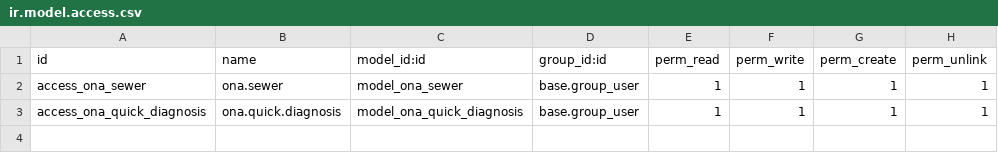
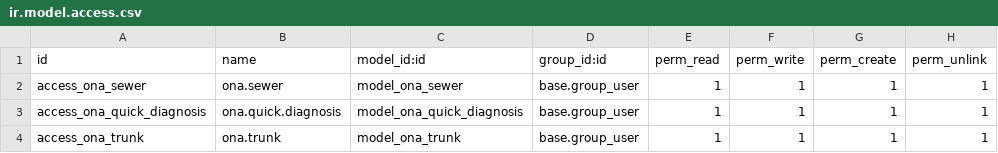
Before and after one commit to SamirLadoui/ona, a CSV file: code/ona/security/ir.model.access.csv, drawn as a sheet.

Commit message:
trunk

```diff
--- a/code/ona/security/ir.model.access.csv
+++ b/code/ona/security/ir.model.access.csv
@@ -3 +3,2 @@ access_ona_sewer,ona.sewer,model_ona_sewer,base.group_user,1,1,1,1
 access_ona_quick_diagnosis,ona.quick.diagnosis,model_ona_quick_diagnosis,base.group_user,1,1,1,1
+access_ona_trunk,ona.trunk,model_ona_trunk,base.group_user,1,1,1,1
```
Also changed, not shown: 6 other files.
